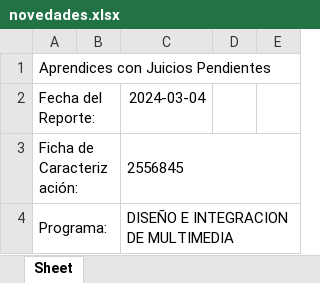
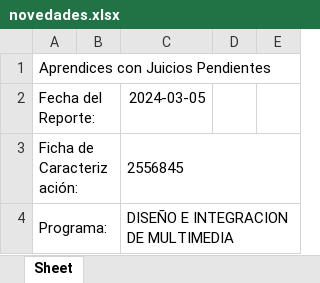
Before and after one commit to JohnMejiaDuran/seguimiento_productiva, an Excel workbook: novedades.xlsx, sheet Sheet, drawn as a sheet; only a part is shown; values as stored, in another font and other column widths than the file's, no borders; the diff names each change by its address in the sheet, - before the commit and + after, or states it on an @@ line.

```diff
--- a/novedades.xlsx (sheet Sheet)
+++ b/novedades.xlsx (sheet Sheet)
-C2: 2024-03-04
+C2: 2024-03-05
```
Also changed, not shown: juicios_pendientes.xlsx, 4 other files.
